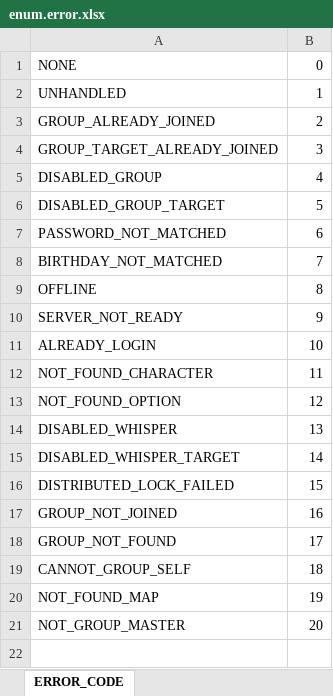
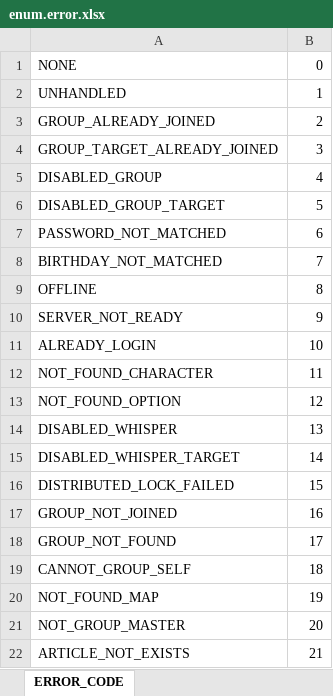
Before and after one commit to boyism80/fb, an Excel workbook: resources/table/enum.error.xlsx, sheet ERROR_CODE, drawn as a sheet; values as stored, in another font and other column widths than the file's, no borders; the diff names each change by its address in the sheet, - before the commit and + after, or states it on an @@ line.

```diff
--- a/resources/table/enum.error.xlsx (sheet ERROR_CODE)
+++ b/resources/table/enum.error.xlsx (sheet ERROR_CODE)
+row 22: ARTICLE_NOT_EXISTS | 21
```
Also changed, not shown: 14 other files.
